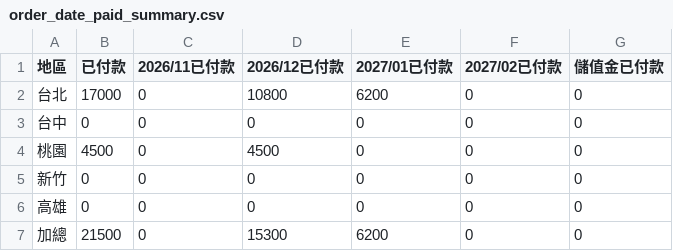
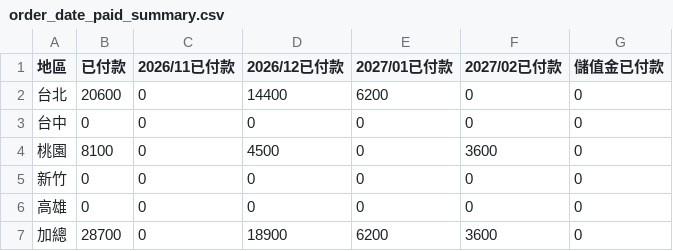
Before and after one commit to jenny-smart/tool-system, a CSV file: dashboard_data/latest/order_date_paid_summary.csv, drawn as a sheet.

```diff
--- a/dashboard_data/latest/order_date_paid_summary.csv
+++ b/dashboard_data/latest/order_date_paid_summary.csv
@@ -1,7 +1,7 @@
 地區,已付款,2026/11已付款,2026/12已付款,2027/01已付款,2027/02已付款,儲值金已付款
-台北,17000,0,10800,6200,0,0
+台北,20600,0,14400,6200,0,0
 台中,0,0,0,0,0,0
-桃園,4500,0,4500,0,0,0
+桃園,8100,0,4500,0,3600,0
 新竹,0,0,0,0,0,0
 高雄,0,0,0,0,0,0
-加總,21500,0,15300,6200,0,0
+加總,28700,0,18900,6200,3600,0
```
Also changed, not shown: dashboard_data/latest/daily_df.csv, dashboard_data/latest/df4.csv, 11 other files.
